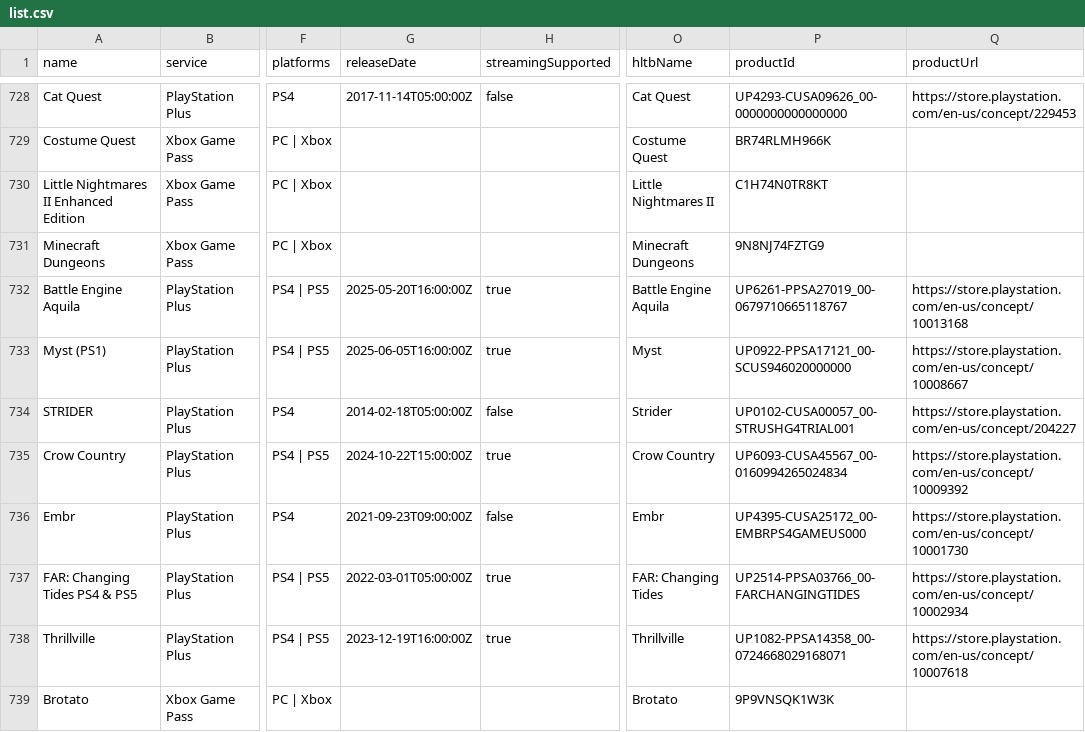
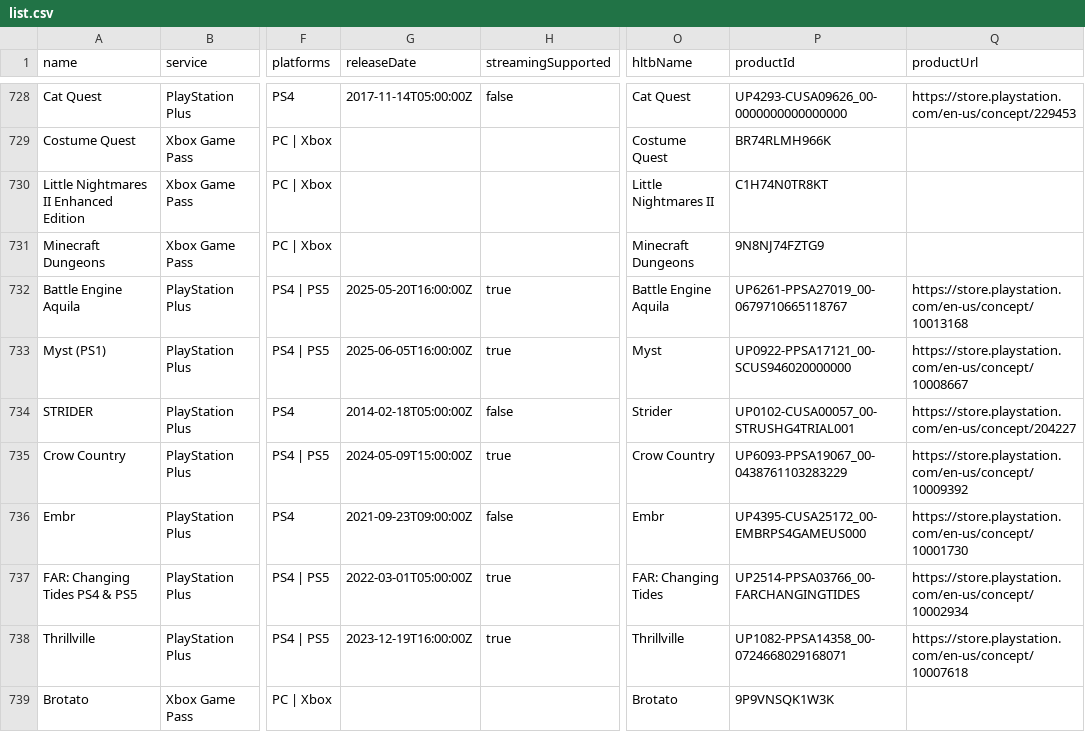
Before and after one commit to Xatpy/HowLongToBeatGamePass, a CSV file: data/list.csv, drawn as a sheet; only a part is shown, gaps mark what is left out; the diff names each change by its address in the sheet, - before the commit and + after, or states it on an @@ line.

```diff
--- a/data/list.csv
+++ b/data/list.csv
-G735 (releaseDate): 2024-10-22T15:00:00Z
+G735 (releaseDate): 2024-05-09T15:00:00Z
-P735 (productId): UP6093-CUSA45567_00-0160994265024834
+P735 (productId): UP6093-PPSA19067_00-0438761103283229
```
Also changed, not shown: 3 other files.
